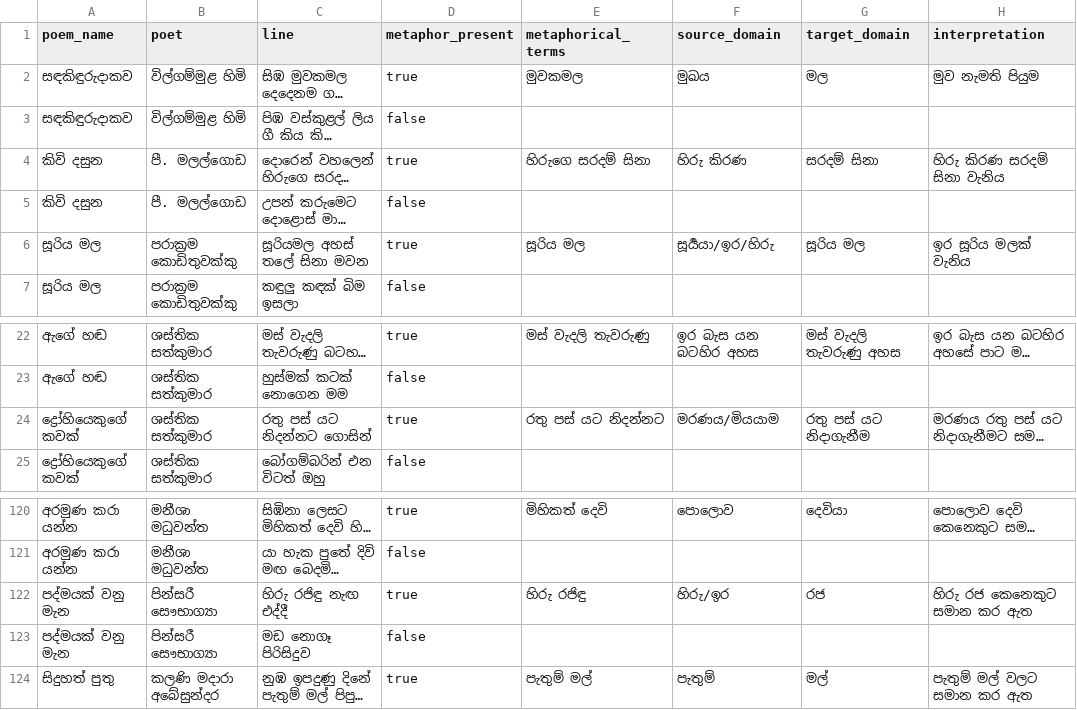
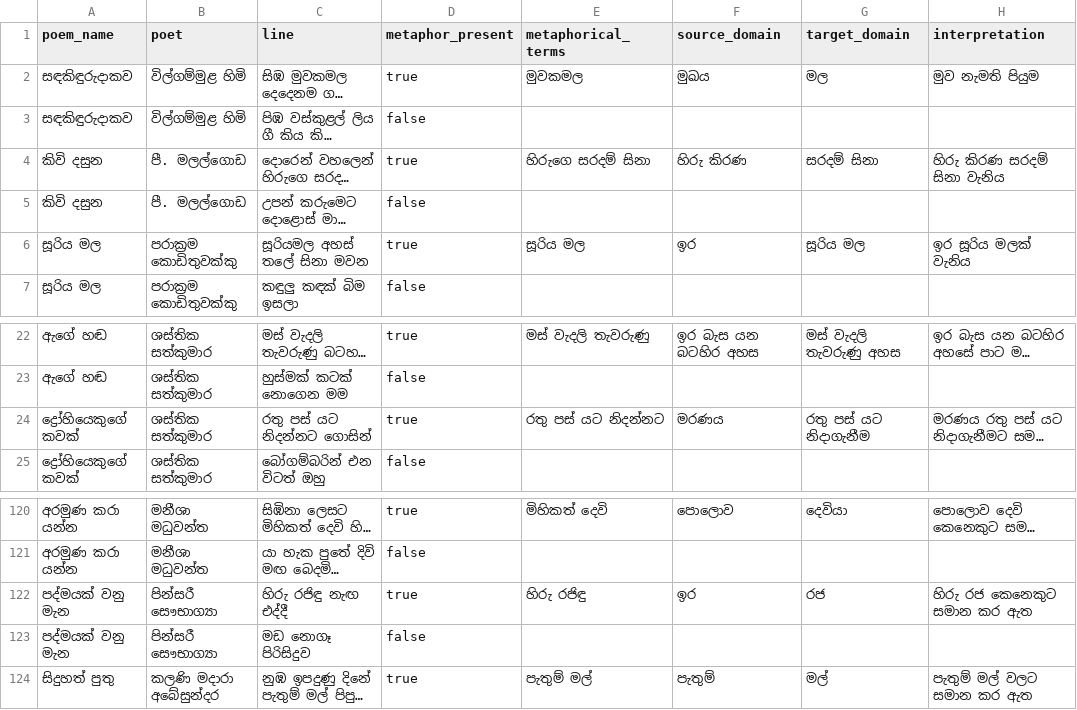
Before and after one commit to nimanthadilz/sinhala-poem-metaphors-search-app, a CSV file: corpus.csv, drawn as a sheet; only a part is shown, gaps mark what is left out; long unchanged cells end in …; the diff covers the shown part only; the diff names each change by its address in the sheet, - before the commit and + after, or states it on an @@ line.

```diff
--- a/corpus.csv
+++ b/corpus.csv
-F6 (source_domain): සූර්‍යයා/ඉර/හිරු
+F6 (source_domain): ඉර
-F24 (source_domain): මරණය/මියයාම
+F24 (source_domain): මරණය
-F122 (source_domain): හිරු/ඉර
+F122 (source_domain): ඉර
```
Also changed, not shown: 13 edited cells elsewhere in this file.
